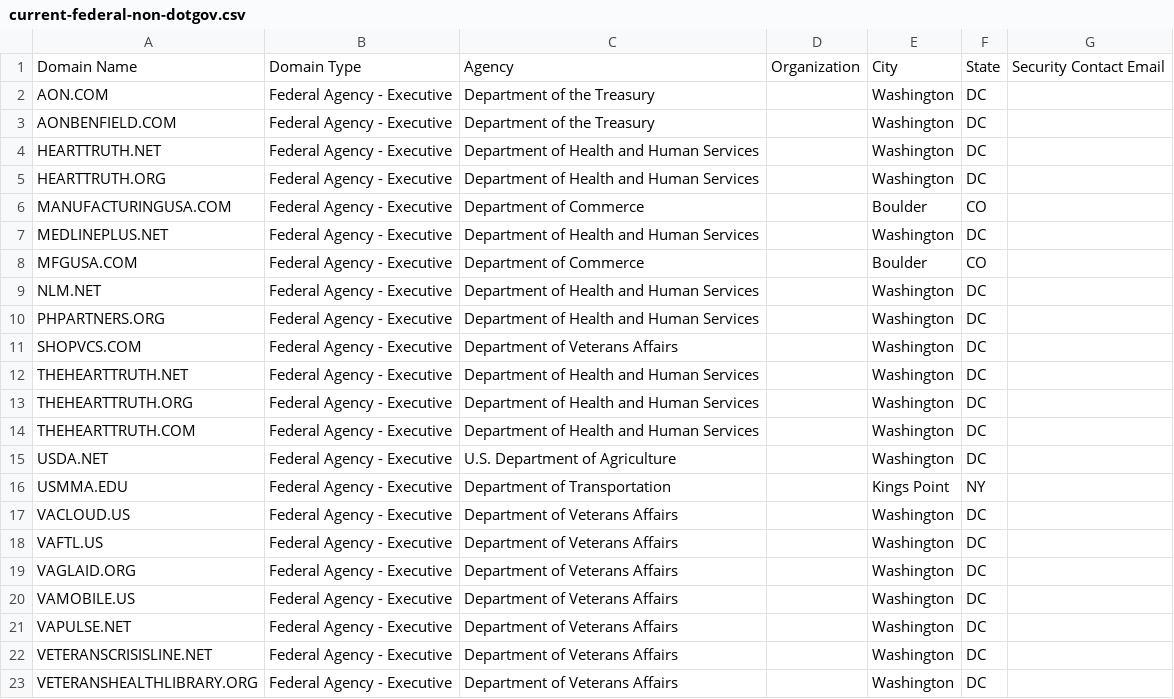
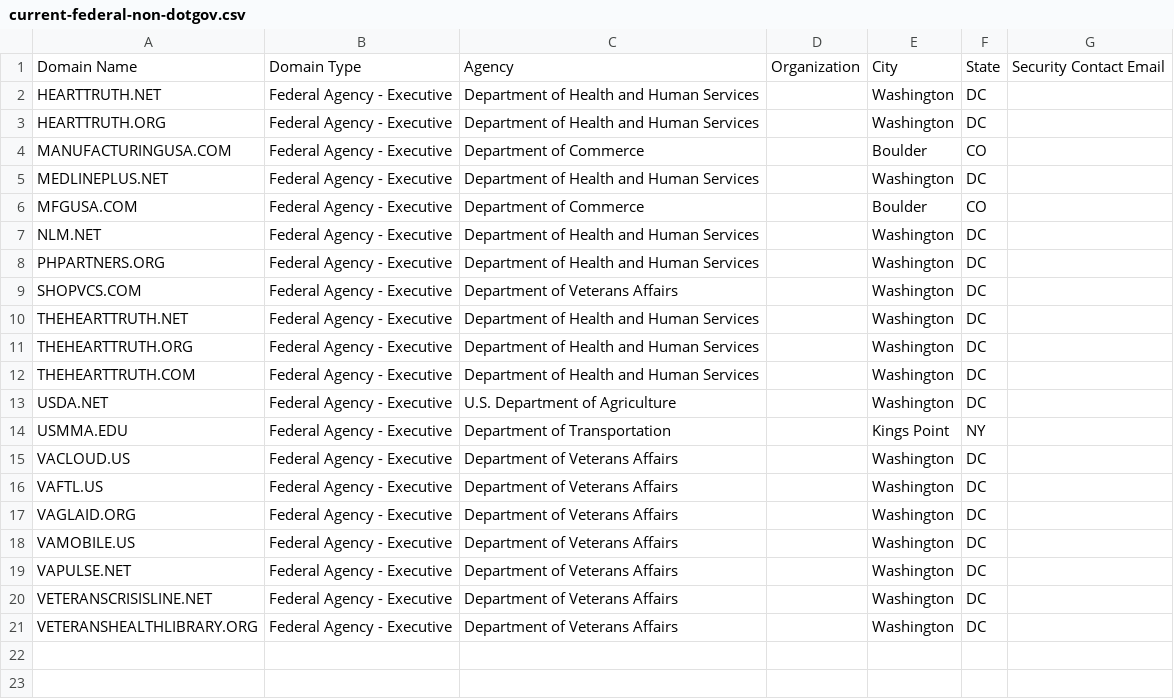
Before and after one commit to cisagov/scan-target-data, a CSV file: current-federal-non-dotgov.csv, drawn as a sheet; the diff names each change by its address in the sheet, - before the commit and + after, or states it on an @@ line.

Commit message:
Remove two domains for Treasury
Treasury requested that we remove aon.com and aonbenfield.com from BOD
18-01 scanning.  See NCATS JIRA ticket CYHYOPS-3924 for more details.

```diff
--- a/current-federal-non-dotgov.csv
+++ b/current-federal-non-dotgov.csv
-row 2: AON.COM | Federal Agency - Executive | Department of the Treasury |  | Washington | DC
-row 3: AONBENFIELD.COM | Federal Agency - Executive | Department of the Treasury |  | Washington | DC
```
